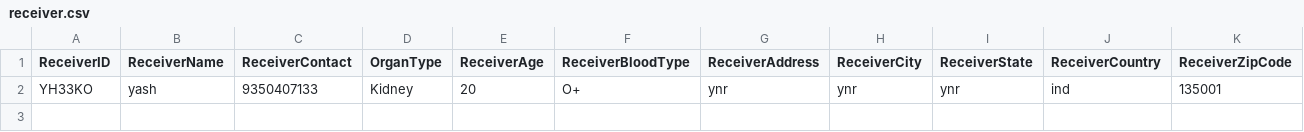
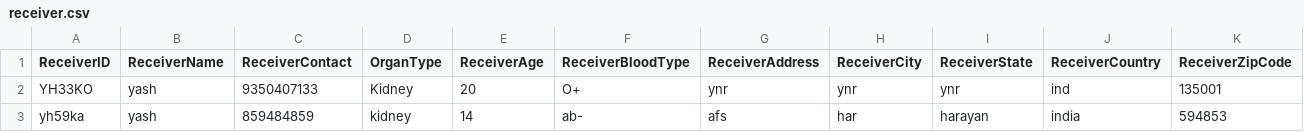
Before and after one commit to rusted-dreams/life-share, a CSV file: receiver.csv, drawn as a sheet; only a part is shown; rows hold the shown columns only; the diff names each change by its address in the sheet, - before the commit and + after, or states it on an @@ line.

```diff
--- a/receiver.csv
+++ b/receiver.csv
+row 3: yh59ka | yash | 859484859 | kidney | 14 | ab- | afs | har | harayan | india | 594853
```
Also changed, not shown: 1 other file.
